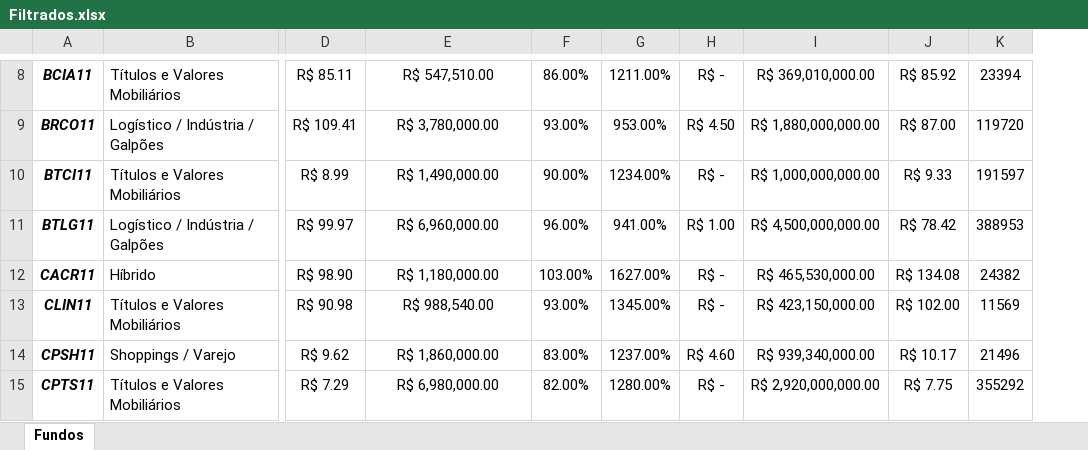
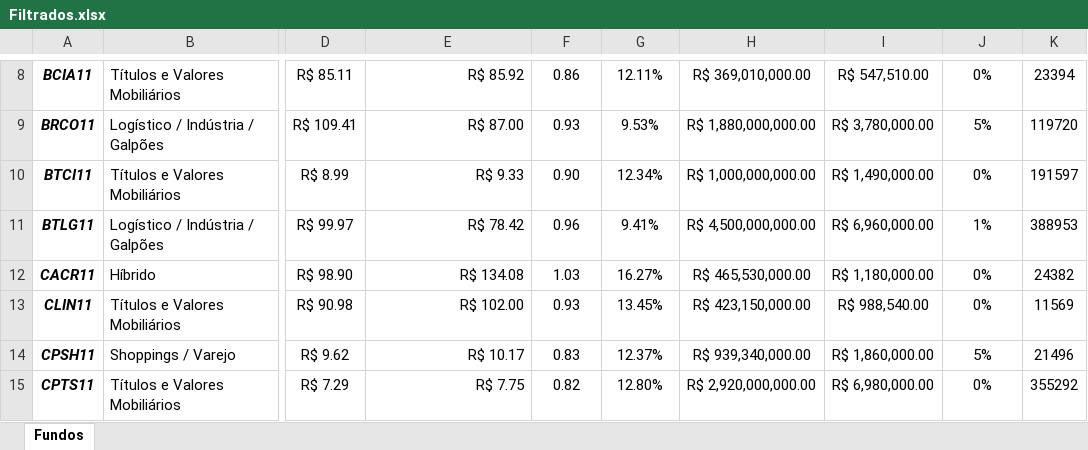
Before and after one commit to oLeozito/investments_manager, an Excel workbook: Filtrados.xlsx, sheet Fundos, drawn as a sheet; only a part is shown, gaps mark what is left out; values as stored, in another font and other column widths than the file's, no borders; removed rows and columns are numbered as before the commit, all else as after; the diff covers the shown part only; the diff names each change by its address in the sheet, - before the commit and + after, or states it on an @@ line.

```diff
--- a/Filtrados.xlsx (sheet Fundos)
+++ b/Filtrados.xlsx (sheet Fundos)
-column H, rows 8-15: R$ - | R$ 4.50 | R$ - | R$ 1.00 | R$ - | R$ - | R$ 4.60 | R$ -
+column I, rows 8-15: R$ 547,510.00 | R$ 3,780,000.00 | R$ 1,490,000.00 | R$ 6,960,000.00 | R$ 1,180,000.00 | R$ 988,540.00 | R$ 1,860,000.00 | R$ 6,980,000.00
-E8:E15 alignment: center
+E8:E15 alignment: right
-E8: R$ 547,510.00
+E8: R$ 85.92
-F8: 86.00%
+F8: 0.86
-G8: 1211.00%
+G8: 12.11%
-J8: R$ 85.92
+J8: 0%
-E9: R$ 3,780,000.00
+E9: R$ 87.00
-F9: 93.00%
+F9: 0.93
-G9: 953.00%
+G9: 9.53%
-J9: R$ 87.00
+J9: 5%
-E10: R$ 1,490,000.00
+E10: R$ 9.33
-F10: 90.00%
+F10: 0.90
-G10: 1234.00%
+G10: 12.34%
-J10: R$ 9.33
+J10: 0%
-E11: R$ 6,960,000.00
+E11: R$ 78.42
-F11: 96.00%
+F11: 0.96
-G11: 941.00%
+G11: 9.41%
-J11: R$ 78.42
+J11: 1%
-E12: R$ 1,180,000.00
+E12: R$ 134.08
-F12: 103.00%
+F12: 1.03
-G12: 1627.00%
+G12: 16.27%
-J12: R$ 134.08
+J12: 0%
-E13: R$ 988,540.00
+E13: R$ 102.00
-F13: 93.00%
+F13: 0.93
-G13: 1345.00%
+G13: 13.45%
-J13: R$ 102.00
+J13: 0%
-E14: R$ 1,860,000.00
+E14: R$ 10.17
-F14: 83.00%
+F14: 0.83
-G14: 1237.00%
+G14: 12.37%
-J14: R$ 10.17
+J14: 5%
-E15: R$ 6,980,000.00
+E15: R$ 7.75
-F15: 82.00%
+F15: 0.82
-G15: 1280.00%
+G15: 12.80%
-J15: R$ 7.75
+J15: 0%
```
Also changed, not shown: 1 added row, 1 removed row, 265 edited cells and cell formats elsewhere in this sheet, 3 other files.
